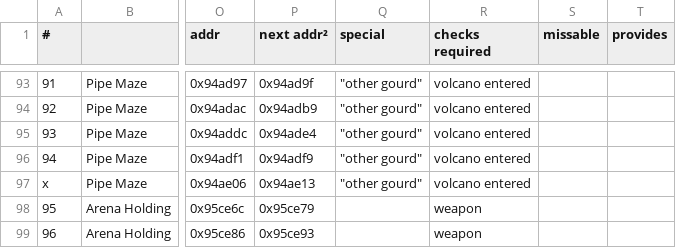
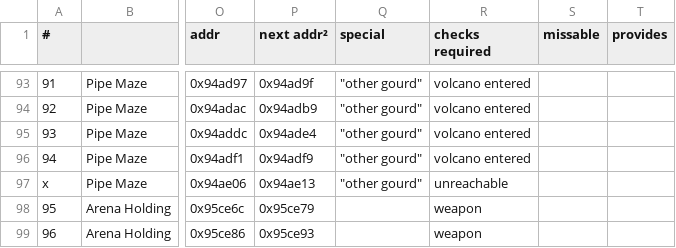
Before and after one commit to black-sliver/evermizer, a CSV file: gourds.csv, drawn as a sheet; only a part is shown, gaps mark what is left out; the diff names each change by its address in the sheet, - before the commit and + after, or states it on an @@ line.

Commit message:
Really remove one non-existing gourd from list
Bug in commit 9453ca9

```diff
--- a/gourds.csv
+++ b/gourds.csv
-R97 (checks required): volcano entered
+R97 (checks required): unreachable
```
Also changed, not shown: 1 other file.
